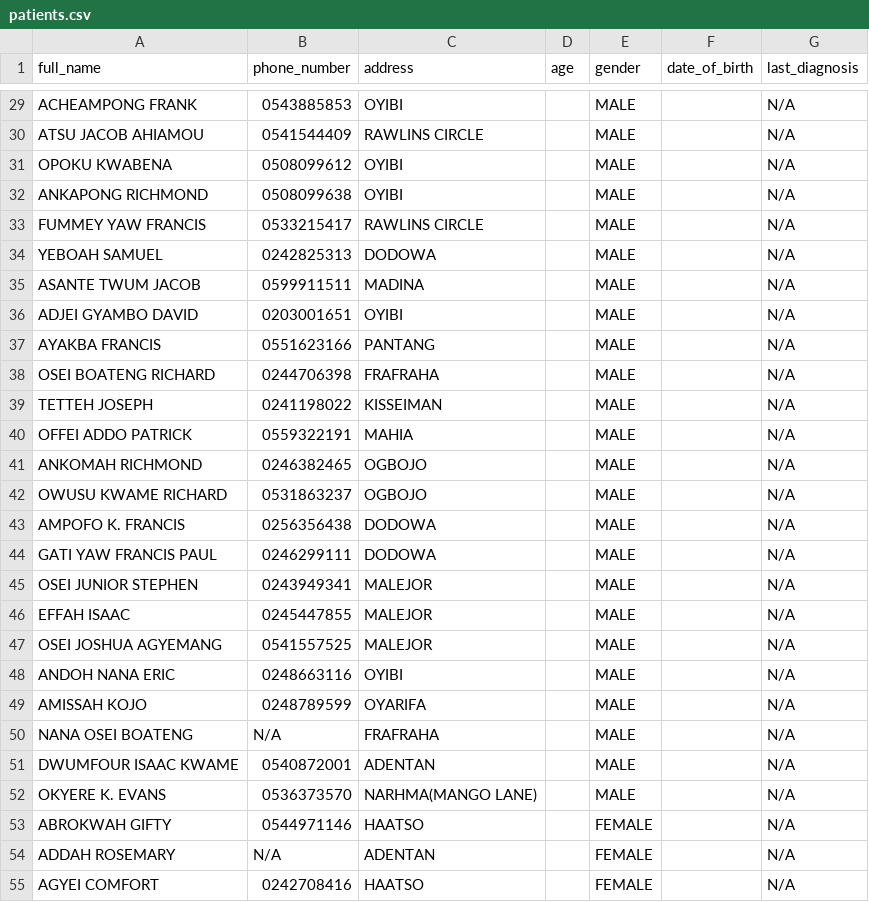
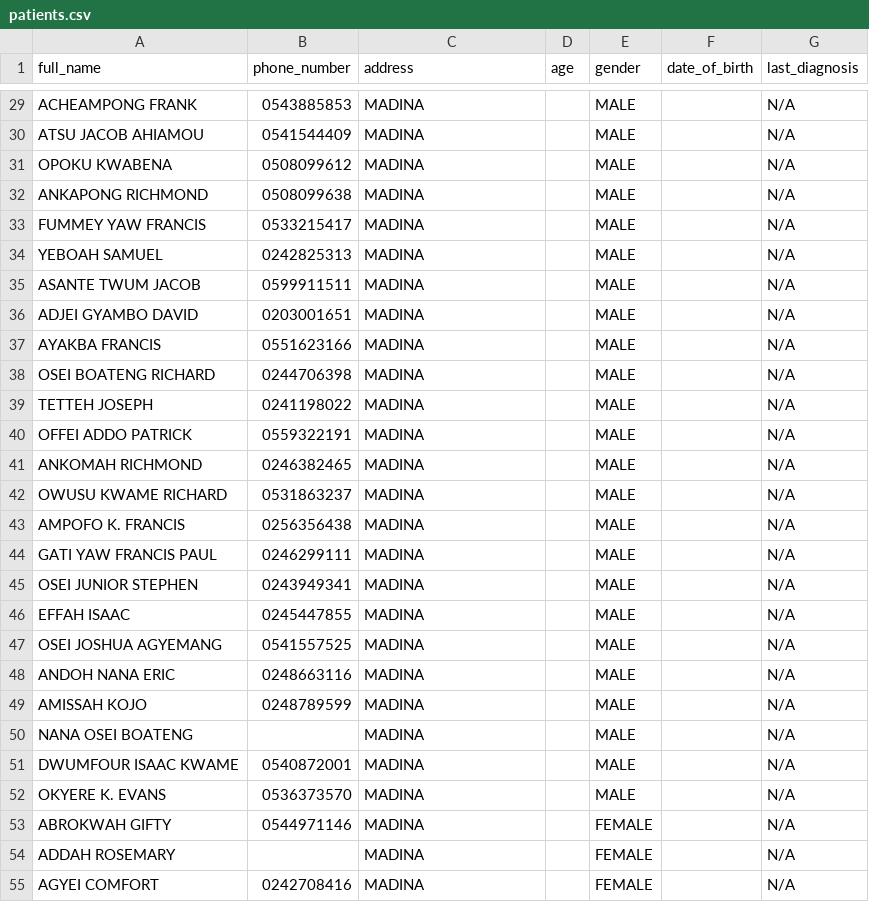
Before and after one commit to bernardinee/clinic-management-system, a CSV file: patients.csv, drawn as a sheet; only a part is shown, gaps mark what is left out; the diff covers the shown part only; the diff names each change by its address in the sheet, - before the commit and + after, or states it on an @@ line.

```diff
--- a/patients.csv
+++ b/patients.csv
-C29 (address): OYIBI
+C29 (address): MADINA
-C30 (address): RAWLINS CIRCLE
+C30 (address): MADINA
-C31:C32 (address): OYIBI
+C31:C32 (address): MADINA
-C33 (address): RAWLINS CIRCLE
+C33 (address): MADINA
-C34 (address): DODOWA
+C34 (address): MADINA
-C36 (address): OYIBI
+C36 (address): MADINA
-C37 (address): PANTANG
+C37 (address): MADINA
-C38 (address): FRAFRAHA
+C38 (address): MADINA
-C39 (address): KISSEIMAN
+C39 (address): MADINA
-C40 (address): MAHIA
+C40 (address): MADINA
-C41:C42 (address): OGBOJO
+C41:C42 (address): MADINA
-C43:C44 (address): DODOWA
+C43:C44 (address): MADINA
-C45:C47 (address): MALEJOR
+C45:C47 (address): MADINA
-C48 (address): OYIBI
+C48 (address): MADINA
-C49 (address): OYARIFA
+C49 (address): MADINA
-B50 (phone_number): N/A
+B50 (phone_number): (empty)
-C50 (address): FRAFRAHA
+C50 (address): MADINA
-C51 (address): ADENTAN
+C51 (address): MADINA
-C52 (address): NARHMA(MANGO LANE)
+C52 (address): MADINA
-C53 (address): HAATSO
+C53 (address): MADINA
-B54 (phone_number): N/A
+B54 (phone_number): (empty)
-C54 (address): ADENTAN
+C54 (address): MADINA
-C55 (address): HAATSO
+C55 (address): MADINA
```
Also changed, not shown: 62 edited cells elsewhere in this file.
